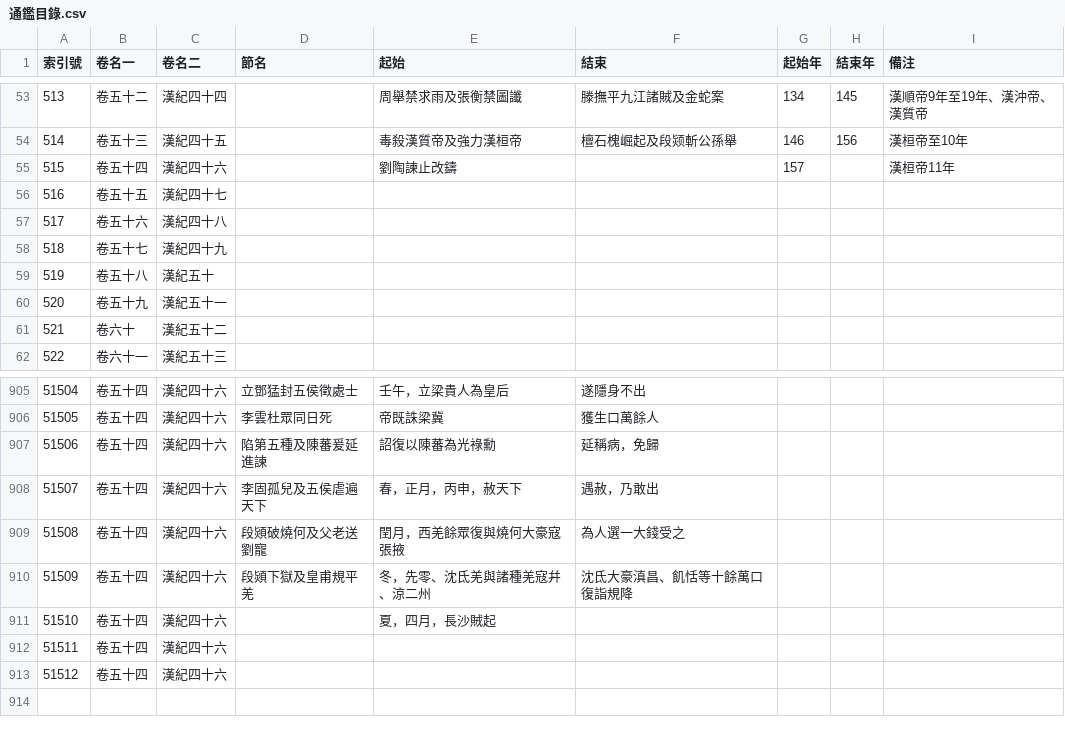
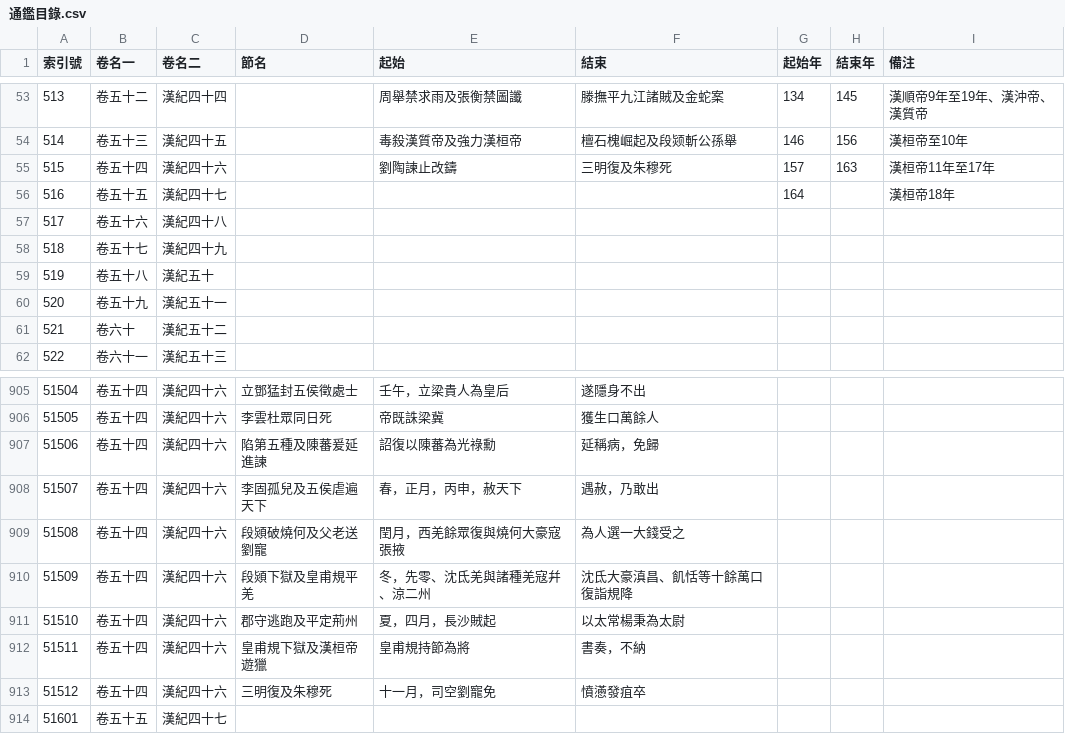
Before and after one commit to gintian/zizhitongjian, a CSV file: 1_主要數據/通鑑目錄.csv, drawn as a sheet; only a part is shown, gaps mark what is left out.

```diff
--- a/1_主要數據/通鑑目錄.csv
+++ b/1_主要數據/通鑑目錄.csv
@@ -54,4 +54,4 @@
 514,卷五十三,漢紀四十五,,毒殺漢質帝及強力漢桓帝,檀石槐崛起及段颎斬公孫舉,146,156,漢桓帝至10年
-515,卷五十四,漢紀四十六,,劉陶諫止改鑄,,157,,漢桓帝11年
-516,卷五十五,漢紀四十七,,,,,,
+515,卷五十四,漢紀四十六,,劉陶諫止改鑄,三明復及朱穆死,157,163,漢桓帝11年至17年
+516,卷五十五,漢紀四十七,,,,164,,漢桓帝18年
 517,卷五十六,漢紀四十八,,,,,,
@@ -910,4 +910,5 @@
 51509,卷五十四,漢紀四十六,段熲下獄及皇甫規平羌,冬，先零、沈氐羌與諸種羌寇幷、涼二州,沈氐大豪滇昌、飢恬等十餘萬口復詣規降,,,
-51510,卷五十四,漢紀四十六,,夏，四月，長沙賊起,,,,
-51511,卷五十四,漢紀四十六,,,,,,
-51512,卷五十四,漢紀四十六,,,,,,
+51510,卷五十四,漢紀四十六,郡守逃跑及平定荊州,夏，四月，長沙賊起,以太常楊秉為太尉,,,
+51511,卷五十四,漢紀四十六,皇甫規下獄及漢桓帝遊獵,皇甫規持節為將,書奏，不納,,,
+51512,卷五十四,漢紀四十六,三明復及朱穆死,十一月，司空劉寵免,憤懣發疽卒,,,
+51601,卷五十五,漢紀四十七,,,,,,
```
Also changed, not shown: 1_主要數據/人物總表.csv, 1_主要數據/政權年代表/漢.csv, 9 other files.
